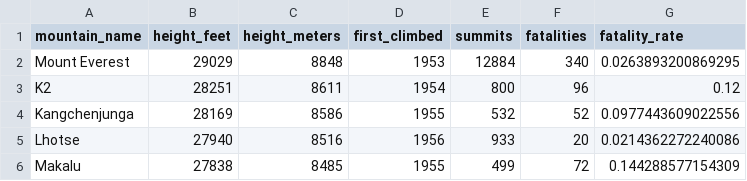
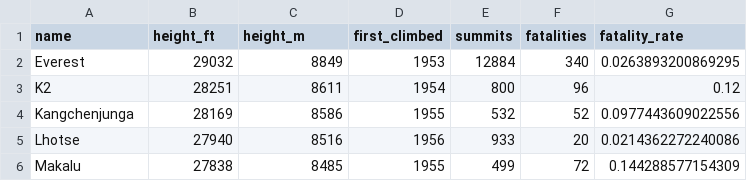
Before and after one commit to tss737/BIS15L_W26_tsousa, a CSV file: lab3/mountains_data.csv, drawn as a sheet.

```diff
--- a/lab3/mountains_data.csv
+++ b/lab3/mountains_data.csv
@@ -1,3 +1,3 @@
-"mountain_name","height_feet","height_meters","first_climbed","summits","fatalities","fatality_rate"
-"Mount Everest",29029,8848,1953,12884,340,0.0263893200869295
+"name","height_ft","height_m","first_climbed","summits","fatalities","fatality_rate"
+"Everest",29032,8849,1953,12884,340,0.0263893200869295
 "K2",28251,8611,1954,800,96,0.12
```
Also changed, not shown: 4 other files.
